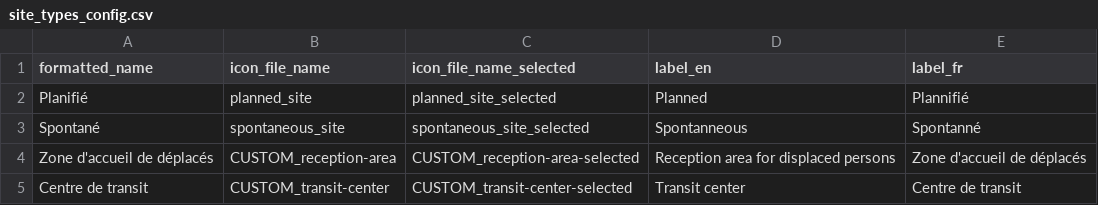
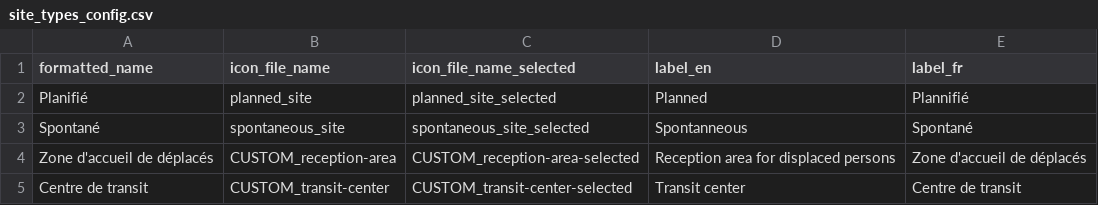
Before and after one commit to CartONG-staff/opsmap-nigeria, a CSV file: public/data/demo/DEMO_burkina-faso/FDF/site_types_config.csv, drawn as a sheet.

Commit message:
fix(tr): spontanné -> spontané in demo bfa

```diff
--- a/public/data/demo/DEMO_burkina-faso/FDF/site_types_config.csv
+++ b/public/data/demo/DEMO_burkina-faso/FDF/site_types_config.csv
@@ -2,3 +2,3 @@
 Planifié;planned_site;planned_site_selected;Planned;Plannifié
-Spontané;spontaneous_site;spontaneous_site_selected;Spontanneous;Spontanné
+Spontané;spontaneous_site;spontaneous_site_selected;Spontanneous;Spontané
 Zone d'accueil de déplacés;CUSTOM_reception-area;CUSTOM_reception-area-selected;Reception area for displaced persons;Zone d'accueil de déplacés
```
